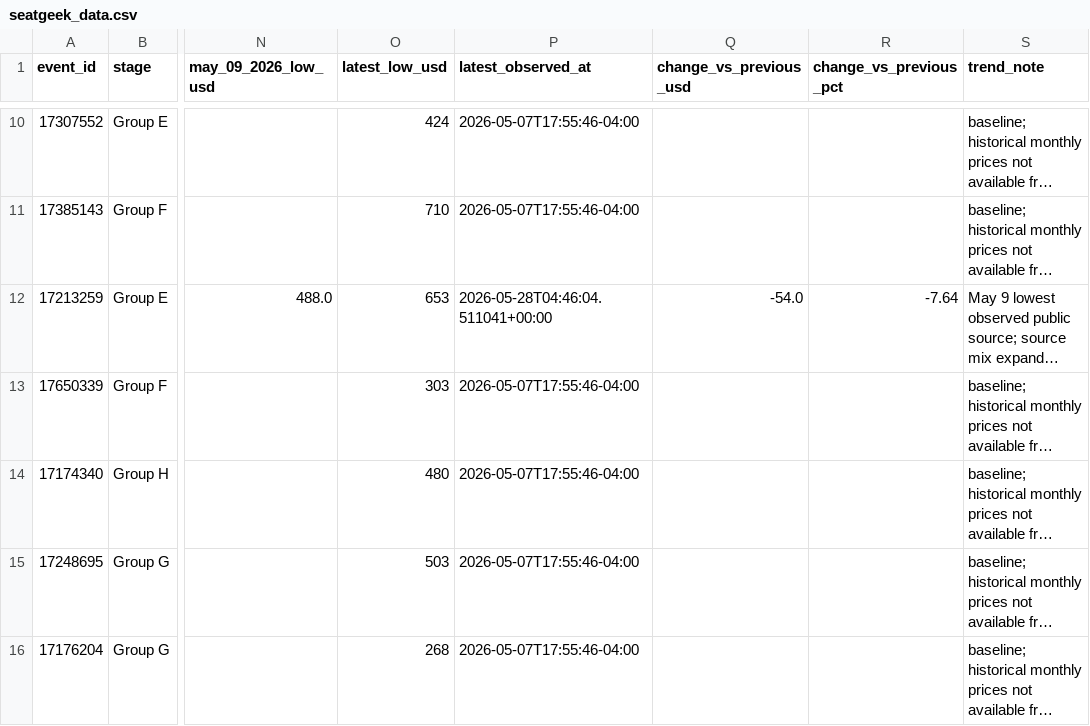
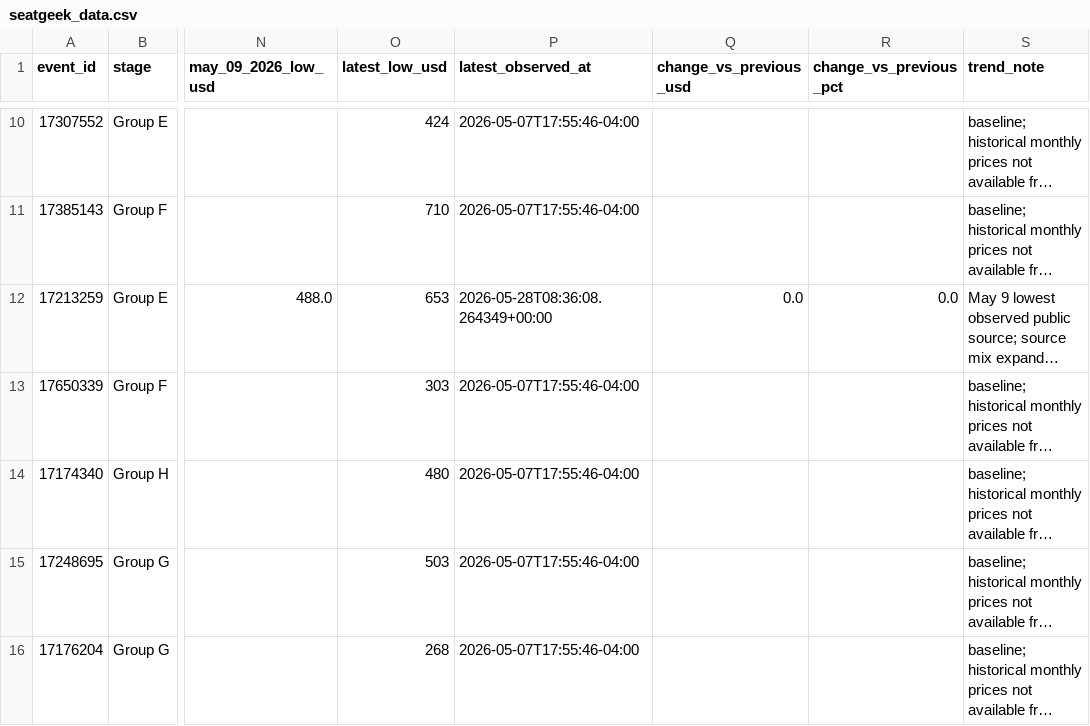
Before and after one commit to timkok/world-cup-monitor, a CSV file: seatgeek_data.csv, drawn as a sheet; only a part is shown, gaps mark what is left out; long unchanged cells end in …; the diff names each change by its address in the sheet, - before the commit and + after, or states it on an @@ line.

```diff
--- a/seatgeek_data.csv
+++ b/seatgeek_data.csv
-P12 (latest_observed_at): 2026-05-28T04:46:04.511041+00:00
+P12 (latest_observed_at): 2026-05-28T08:36:08.264349+00:00
-Q12 (change_vs_previous_usd): -54.0
+Q12 (change_vs_previous_usd): 0.0
-R12 (change_vs_previous_pct): -7.64
+R12 (change_vs_previous_pct): 0.0
```
Also changed, not shown: price_history.csv.
